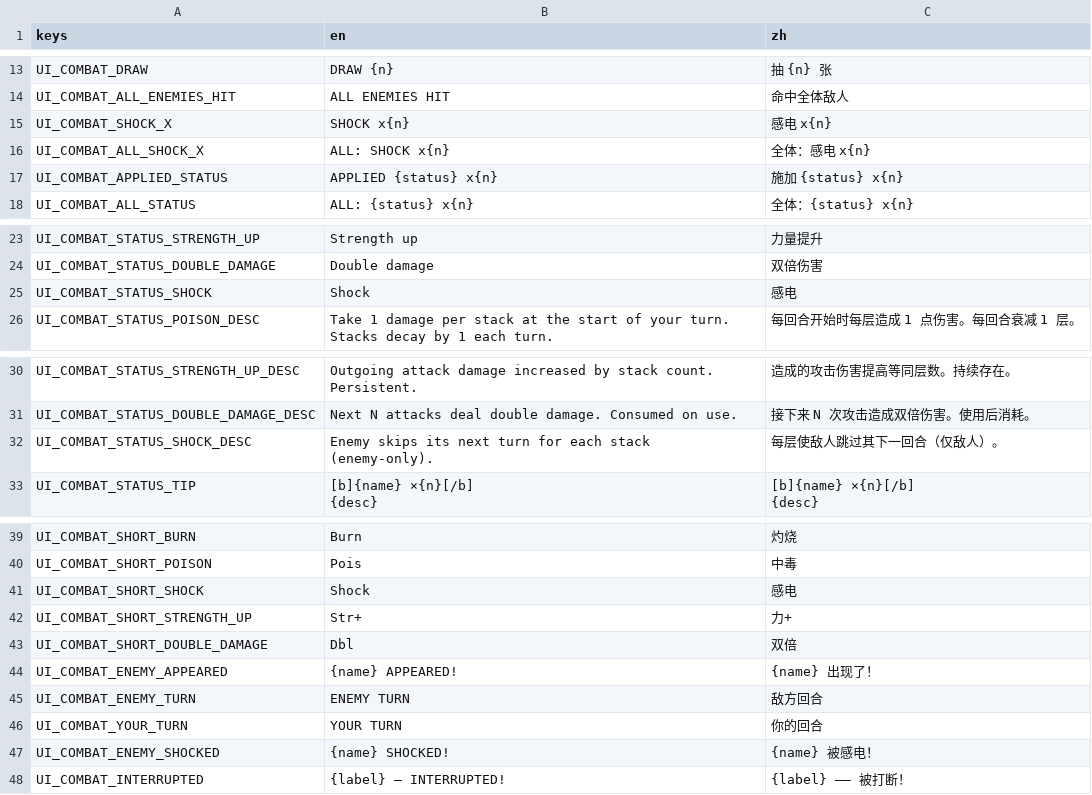
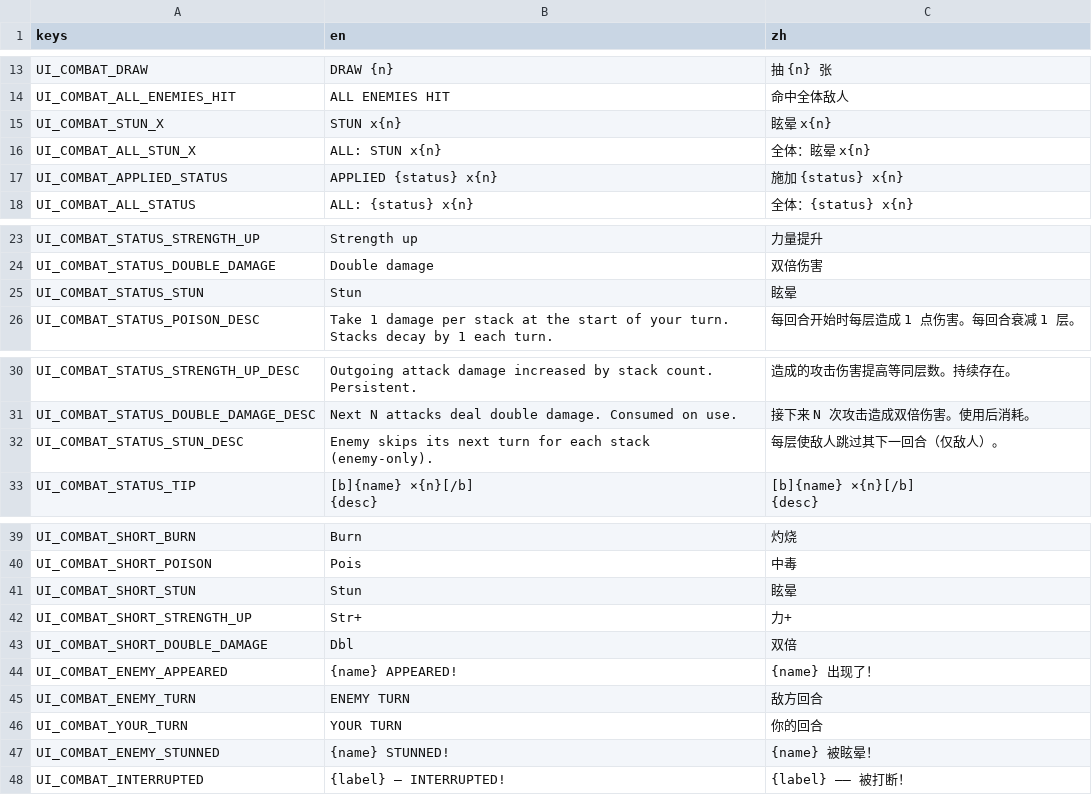
Before and after one commit to Jelly13124/Cardgame, a CSV file: assets/translations/ui_combat.csv, drawn as a sheet; only a part is shown, gaps mark what is left out.

```diff
--- a/assets/translations/ui_combat.csv
+++ b/assets/translations/ui_combat.csv
@@ -14,4 +14,4 @@ UI_COMBAT_DRAW,DRAW {n},抽 {n} 张
 UI_COMBAT_ALL_ENEMIES_HIT,ALL ENEMIES HIT,命中全体敌人
-UI_COMBAT_SHOCK_X,SHOCK x{n},感电 x{n}
-UI_COMBAT_ALL_SHOCK_X,ALL: SHOCK x{n},全体：感电 x{n}
+UI_COMBAT_STUN_X,STUN x{n},眩晕 x{n}
+UI_COMBAT_ALL_STUN_X,ALL: STUN x{n},全体：眩晕 x{n}
 UI_COMBAT_APPLIED_STATUS,APPLIED {status} x{n},施加 {status} x{n}
@@ -24,3 +24,3 @@ UI_COMBAT_STATUS_STRENGTH_UP,Strength up,力量提升
 UI_COMBAT_STATUS_DOUBLE_DAMAGE,Double damage,双倍伤害
-UI_COMBAT_STATUS_SHOCK,Shock,感电
+UI_COMBAT_STATUS_STUN,Stun,眩晕
 UI_COMBAT_STATUS_POISON_DESC,Take 1 damage per stack at the start of your turn. Stacks decay by 1 each turn.,每回合开始时每层造成 1 点伤害。每回合衰减 1 层。
@@ -31,3 +31,3 @@ UI_COMBAT_STATUS_STRENGTH_UP_DESC,Outgoing attack damage increased by stack coun
 UI_COMBAT_STATUS_DOUBLE_DAMAGE_DESC,Next N attacks deal double damage. Consumed on use.,接下来 N 次攻击造成双倍伤害。使用后消耗。
-UI_COMBAT_STATUS_SHOCK_DESC,Enemy skips its next turn for each stack (enemy-only).,每层使敌人跳过其下一回合（仅敌人）。
+UI_COMBAT_STATUS_STUN_DESC,Enemy skips its next turn for each stack (enemy-only).,每层使敌人跳过其下一回合（仅敌人）。
 UI_COMBAT_STATUS_TIP,"[b]{name} ×{n}[/b]
@@ -42,3 +42,3 @@ UI_COMBAT_SHORT_BURN,Burn,灼烧
 UI_COMBAT_SHORT_POISON,Pois,中毒
-UI_COMBAT_SHORT_SHOCK,Shock,感电
+UI_COMBAT_SHORT_STUN,Stun,眩晕
 UI_COMBAT_SHORT_STRENGTH_UP,Str+,力+
@@ -48,3 +48,3 @@ UI_COMBAT_ENEMY_TURN,ENEMY TURN,敌方回合
 UI_COMBAT_YOUR_TURN,YOUR TURN,你的回合
-UI_COMBAT_ENEMY_SHOCKED,{name} SHOCKED!,{name} 被感电！
+UI_COMBAT_ENEMY_STUNNED,{name} STUNNED!,{name} 被眩晕！
 UI_COMBAT_INTERRUPTED,{label} — INTERRUPTED!,{label} —— 被打断！
```
Also changed, not shown: assets/translations/content_cards.csv, assets/translations/ui_battle.csv, 8 other files.
